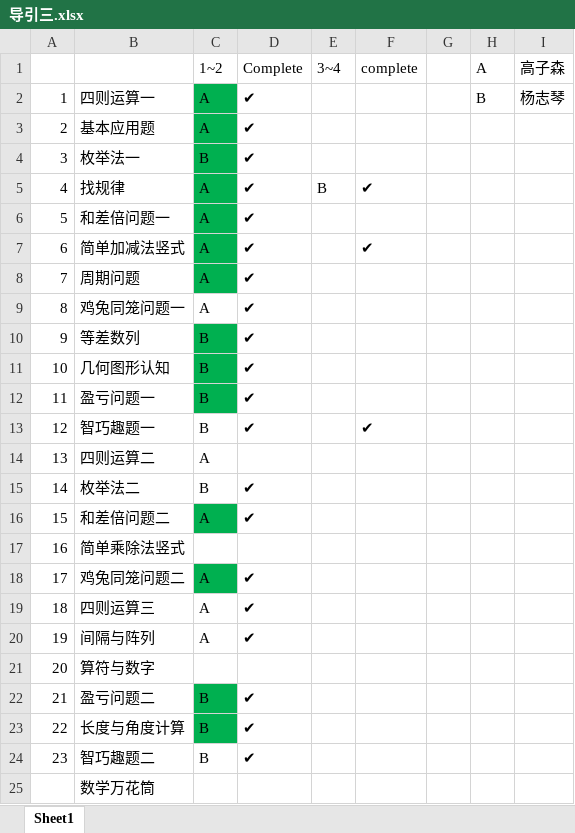
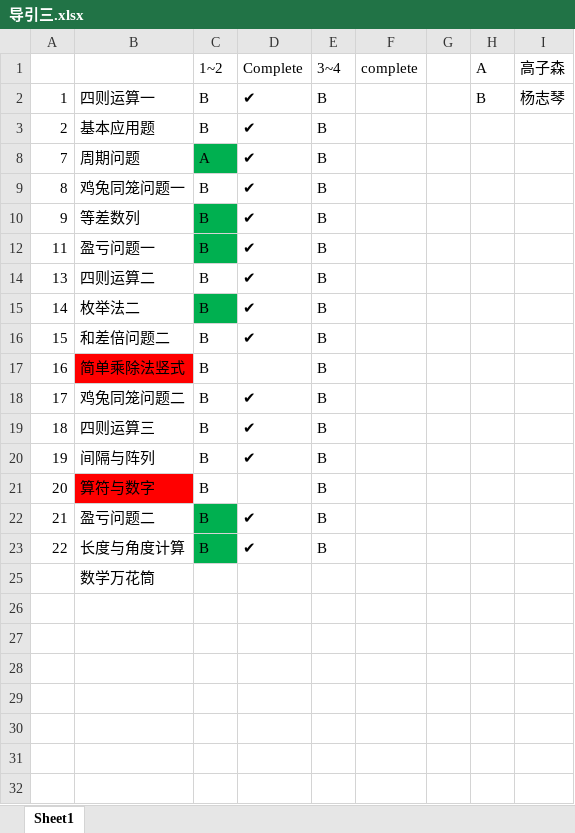
Before and after one commit to dlt-lee/dlt, an Excel workbook: 导引三.xlsx, sheet Sheet1, drawn as a sheet; values as stored, in another font and other column widths than the file's, no borders; the diff names each change by its address in the sheet, - before the commit and + after, or states it on an @@ line.

Commit message:
Update 导引三.xlsx

```diff
--- a/导引三.xlsx (sheet Sheet1)
+++ b/导引三.xlsx (sheet Sheet1)
-C2:C3: A
+C2:C3: B
-C2:C3 fill: #00B050
+C2:C3 fill: none
-E2:E3: (empty)
+E2:E3: B
-row 4: 3 | 枚举法一 | B | ✔
@@ row 5 hidden: 4 | 找规律 | A | ✔ | B | ✔ @@
-row 6: 5 | 和差倍问题一 | A | ✔
-row 7: 6 | 简单加减法竖式 | A | ✔ |  | ✔
-E8:E10: (empty)
+E8:E10: B
-C9: A
+C9: B
-row 11: 10 | 几何图形认知 | B | ✔
-E12: (empty)
+E12: B
-row 13: 12 | 智巧趣题一 | B | ✔ |  | ✔
-C14: A
+C14: B
-D14: (empty)
+D14: ✔
-E14:E23: (empty)
+E14:E23: B
-C15 fill: none
+C15 fill: #00B050
-C16: A
+C16: B
-C16 fill: #00B050
+C16 fill: none
-B17 fill: none
+B17 fill: #FF0000
-C17: (empty)
+C17: B
-C18:C20: A
+C18:C20: B
-C18 fill: #00B050
+C18 fill: none
-B21 fill: none
+B21 fill: #FF0000
-C21: (empty)
+C21: B
-row 24: 23 | 智巧趣题二 | B | ✔
```
Also changed, not shown: hidden cells.
